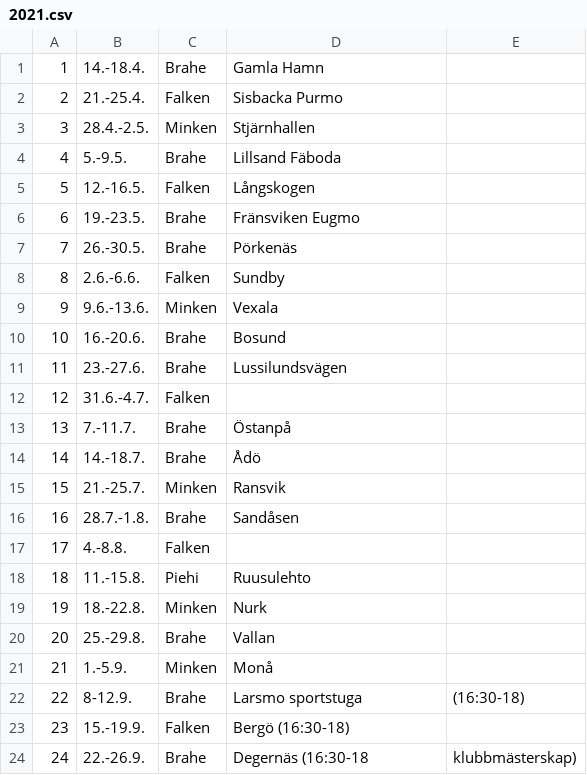
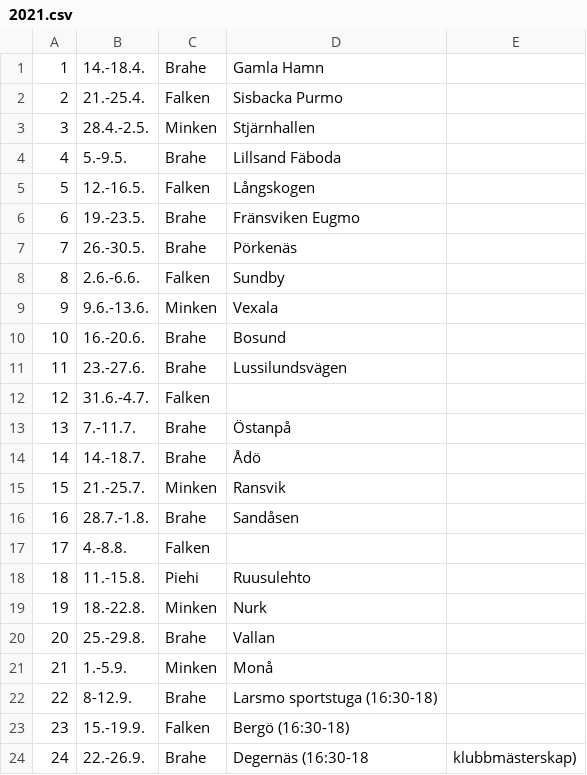
Before and after one commit to minkenol/website, a CSV file: program/2021.csv, drawn as a sheet; the diff names each change by its address in the sheet, - before the commit and + after, or states it on an @@ line.

Commit message:
Update 2021.csv
tider september

```diff
--- a/program/2021.csv
+++ b/program/2021.csv
-D22: Larsmo sportstuga
+D22: Larsmo sportstuga (16:30-18)
-E22: (16:30-18)
+E22: (empty)
```
